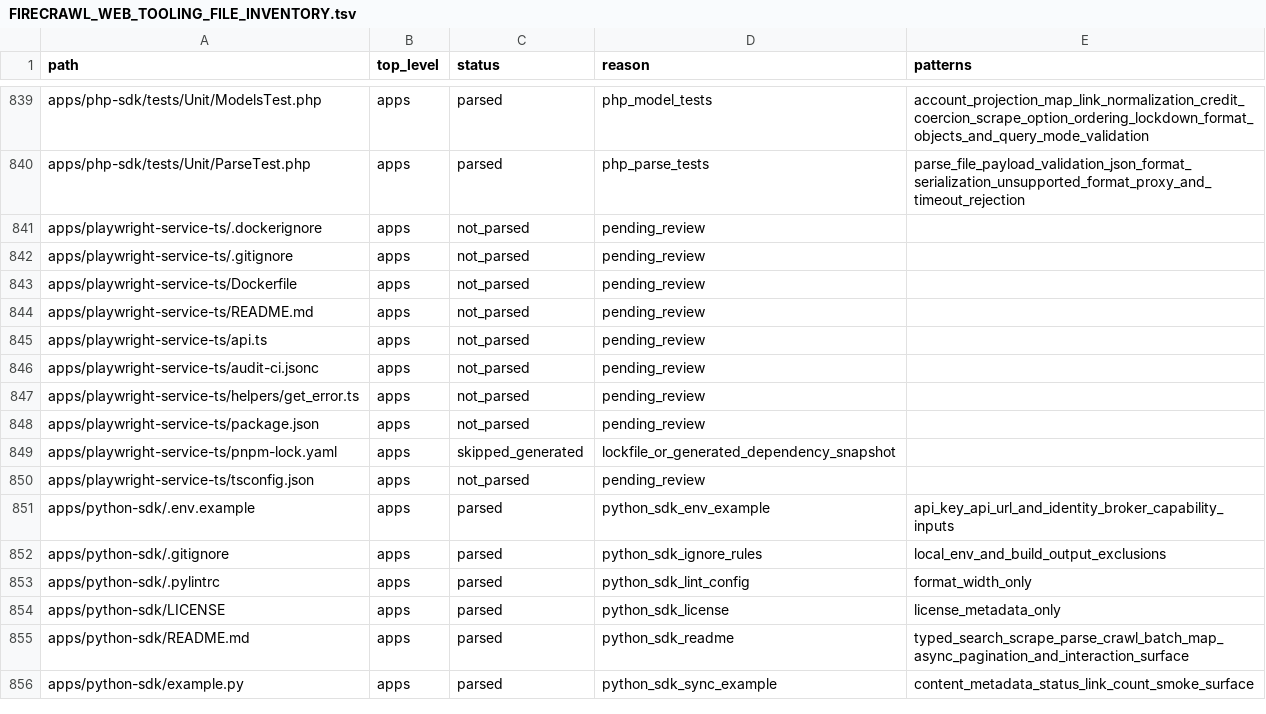
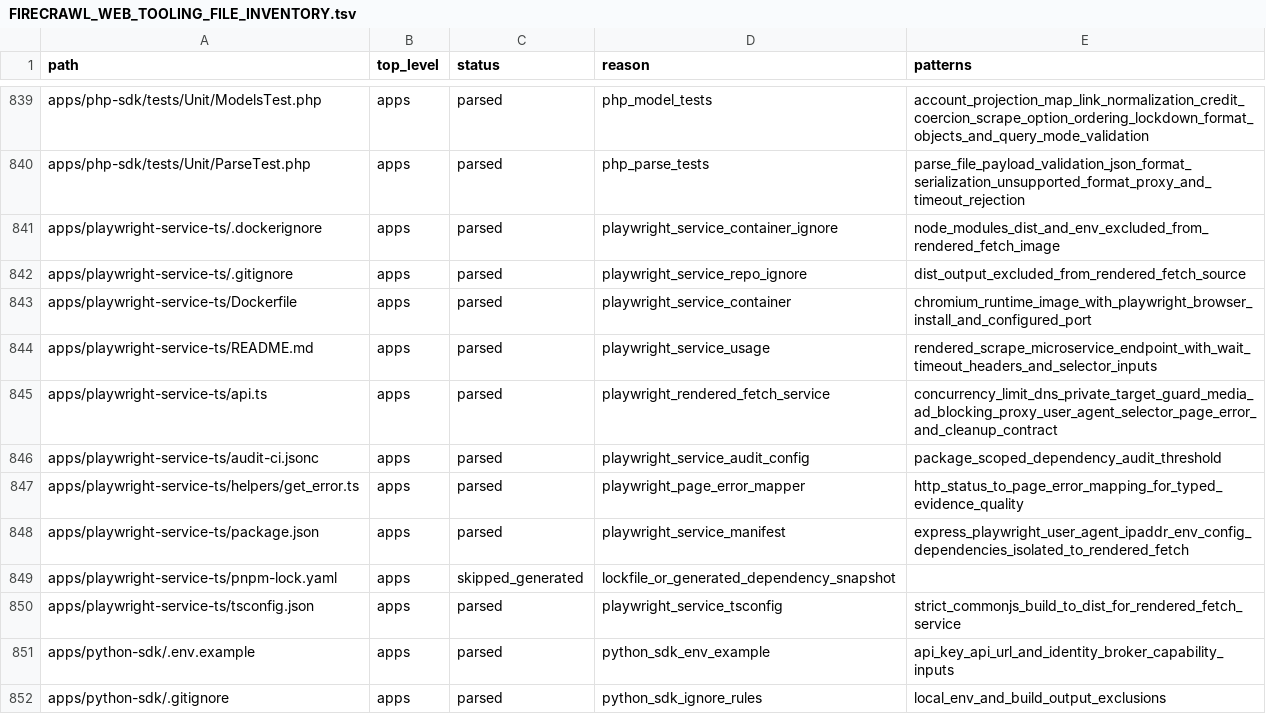
Before and after one commit to jakerslam/protheus, a TSV file: docs/workspace/FIRECRAWL_WEB_TOOLING_FILE_INVENTORY.tsv, drawn as a sheet; only a part is shown, gaps mark what is left out; the shorter side is filled out with more unchanged rows; the diff covers the shown part only.

Commit message:
docs(web): record firecrawl rendered parser services

```diff
--- a/docs/workspace/FIRECRAWL_WEB_TOOLING_FILE_INVENTORY.tsv
+++ b/docs/workspace/FIRECRAWL_WEB_TOOLING_FILE_INVENTORY.tsv
@@ -840,12 +840,12 @@ apps/php-sdk/tests/Unit/ModelsTest.php	apps	parsed	php_model_tests	account_proje
 apps/php-sdk/tests/Unit/ParseTest.php	apps	parsed	php_parse_tests	parse_file_payload_validation_json_format_serialization_unsupported_format_proxy_and_timeout_rejection
-apps/playwright-service-ts/.dockerignore	apps	not_parsed	pending_review	
-apps/playwright-service-ts/.gitignore	apps	not_parsed	pending_review	
-apps/playwright-service-ts/Dockerfile	apps	not_parsed	pending_review	
-apps/playwright-service-ts/README.md	apps	not_parsed	pending_review	
-apps/playwright-service-ts/api.ts	apps	not_parsed	pending_review	
-apps/playwright-service-ts/audit-ci.jsonc	apps	not_parsed	pending_review	
-apps/playwright-service-ts/helpers/get_error.ts	apps	not_parsed	pending_review	
-apps/playwright-service-ts/package.json	apps	not_parsed	pending_review	
+apps/playwright-service-ts/.dockerignore	apps	parsed	playwright_service_container_ignore	node_modules_dist_and_env_excluded_from_rendered_fetch_image
+apps/playwright-service-ts/.gitignore	apps	parsed	playwright_service_repo_ignore	dist_output_excluded_from_rendered_fetch_source
+apps/playwright-service-ts/Dockerfile	apps	parsed	playwright_service_container	chromium_runtime_image_with_playwright_browser_install_and_configured_port
+apps/playwright-service-ts/README.md	apps	parsed	playwright_service_usage	rendered_scrape_microservice_endpoint_with_wait_timeout_headers_and_selector_inputs
+apps/playwright-service-ts/api.ts	apps	parsed	playwright_rendered_fetch_service	concurrency_limit_dns_private_target_guard_media_ad_blocking_proxy_user_agent_selector_page_error_and_cleanup_contract
+apps/playwright-service-ts/audit-ci.jsonc	apps	parsed	playwright_service_audit_config	package_scoped_dependency_audit_threshold
+apps/playwright-service-ts/helpers/get_error.ts	apps	parsed	playwright_page_error_mapper	http_status_to_page_error_mapping_for_typed_evidence_quality
+apps/playwright-service-ts/package.json	apps	parsed	playwright_service_manifest	express_playwright_user_agent_ipaddr_env_config_dependencies_isolated_to_rendered_fetch
 apps/playwright-service-ts/pnpm-lock.yaml	apps	skipped_generated	lockfile_or_generated_dependency_snapshot	
-apps/playwright-service-ts/tsconfig.json	apps	not_parsed	pending_review	
+apps/playwright-service-ts/tsconfig.json	apps	parsed	playwright_service_tsconfig	strict_commonjs_build_to_dist_for_rendered_fetch_service
 apps/python-sdk/.env.example	apps	parsed	python_sdk_env_example	api_key_api_url_and_identity_broker_capability_inputs
```
Also changed, not shown: 33 edited cells elsewhere in this file, 1 other file.
